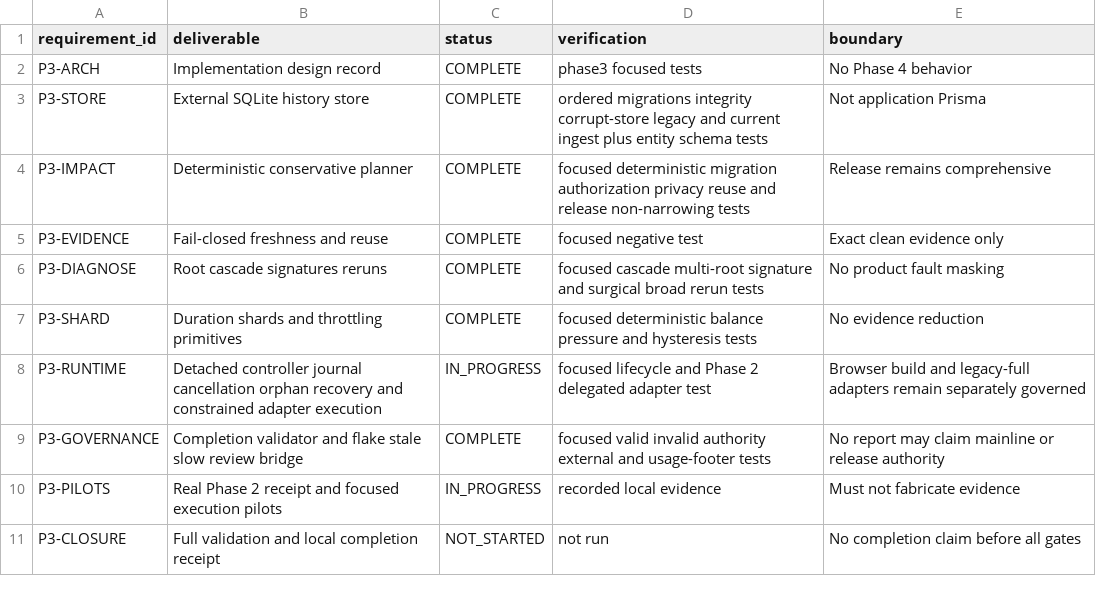
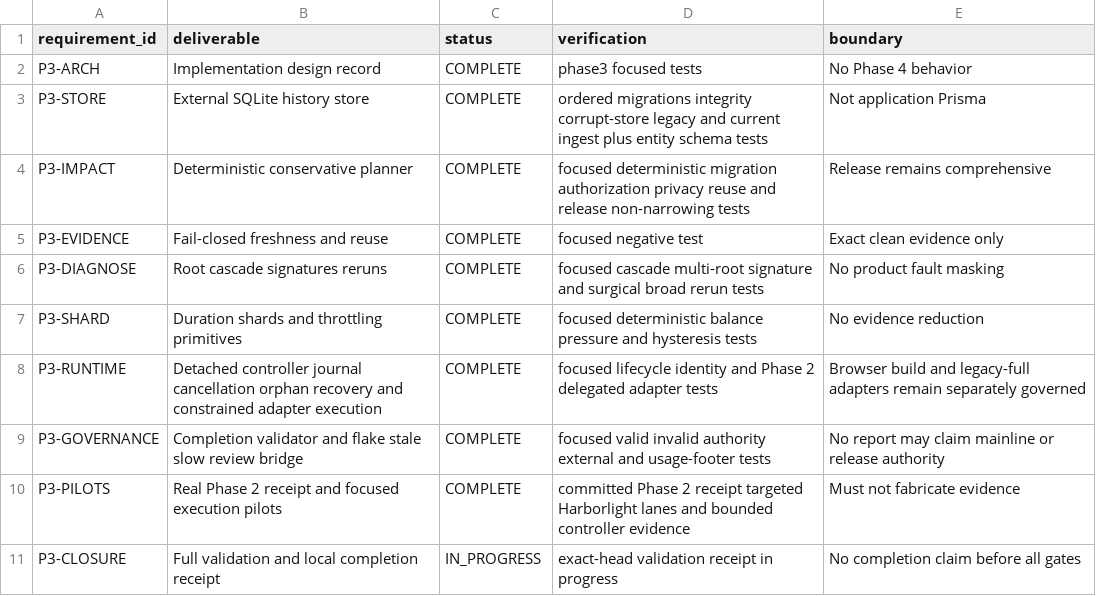
Before and after one commit to Kgray44/treasurehuntSoT, a CSV file: Development_Docs/Programs/Sounding_Line/Project_Sounding_Line_Phase_3_Requirement_Ledger.csv, drawn as a sheet.

Commit message:
docs(sounding-line): advance phase 3 closure ledger

```diff
--- a/Development_Docs/Programs/Sounding_Line/Project_Sounding_Line_Phase_3_Requirement_Ledger.csv
+++ b/Development_Docs/Programs/Sounding_Line/Project_Sounding_Line_Phase_3_Requirement_Ledger.csv
@@ -7,5 +7,5 @@ P3-DIAGNOSE,Root cascade signatures reruns,COMPLETE,focused cascade multi-root s
 P3-SHARD,Duration shards and throttling primitives,COMPLETE,focused deterministic balance pressure and hysteresis tests,No evidence reduction
-P3-RUNTIME,Detached controller journal cancellation orphan recovery and constrained adapter execution,IN_PROGRESS,focused lifecycle and Phase 2 delegated adapter test,Browser build and legacy-full adapters remain separately governed
+P3-RUNTIME,Detached controller journal cancellation orphan recovery and constrained adapter execution,COMPLETE,focused lifecycle identity and Phase 2 delegated adapter tests,Browser build and legacy-full adapters remain separately governed
 P3-GOVERNANCE,Completion validator and flake stale slow review bridge,COMPLETE,focused valid invalid authority external and usage-footer tests,No report may claim mainline or release authority
-P3-PILOTS,Real Phase 2 receipt and focused execution pilots,IN_PROGRESS,recorded local evidence,Must not fabricate evidence
-P3-CLOSURE,Full validation and local completion receipt,NOT_STARTED,not run,No completion claim before all gates
+P3-PILOTS,Real Phase 2 receipt and focused execution pilots,COMPLETE,committed Phase 2 receipt targeted Harborlight lanes and bounded controller evidence,Must not fabricate evidence
+P3-CLOSURE,Full validation and local completion receipt,IN_PROGRESS,exact-head validation receipt in progress,No completion claim before all gates
```
